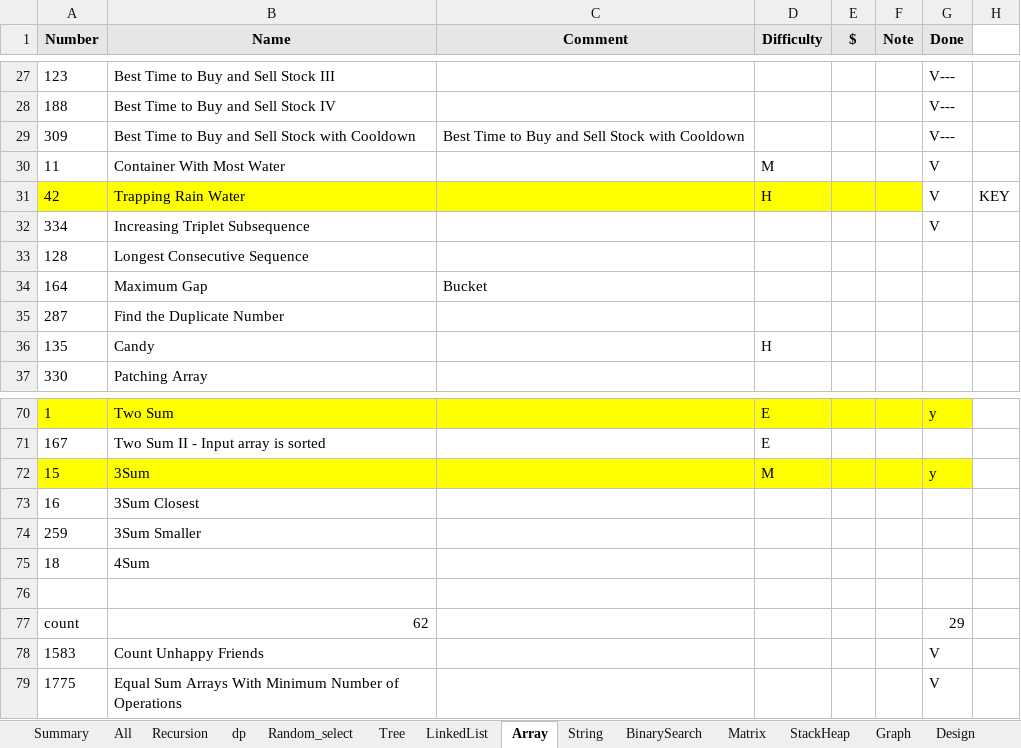
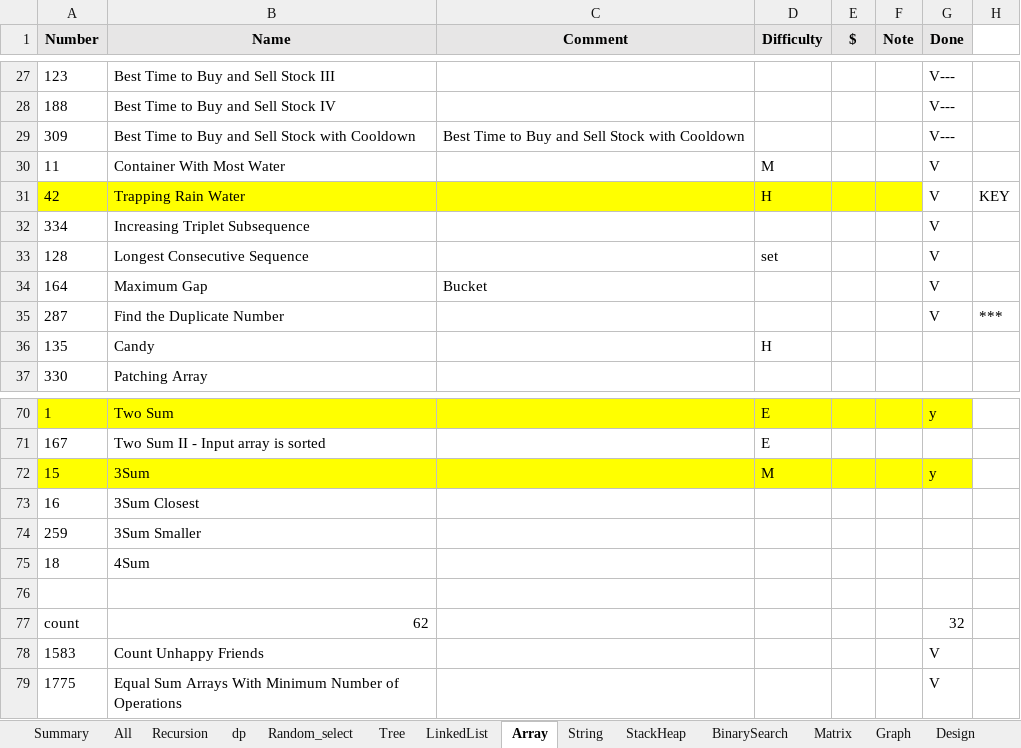
Before and after one commit to brian86258/Programming, an Excel workbook: Python/Leetcode_Target.xlsx, sheet Array, drawn as a sheet; only a part is shown, gaps mark what is left out; values as stored, in another font and other column widths than the file's, no borders; the diff names each change by its address in the sheet, - before the commit and + after, or states it on an @@ line.

Commit message:
leetcode_update

```diff
--- a/Python/Leetcode_Target.xlsx (sheet Array)
+++ b/Python/Leetcode_Target.xlsx (sheet Array)
@@ sheet tab order changed: Summary | All | Recursion | dp | Random_select | Tree | LinkedList | Array | String | StackHeap | BinarySearch | Matrix | Graph | Design @@
-D33 (Difficulty): (empty)
+D33 (Difficulty): set
-G33:G35 (Done): (empty)
+G33:G35 (Done): V
-H35: (empty)
+H35: ***
-G77 (Done): 29
+G77 (Done): 32
```
Also changed, not shown: sheet String, 2 other files.
